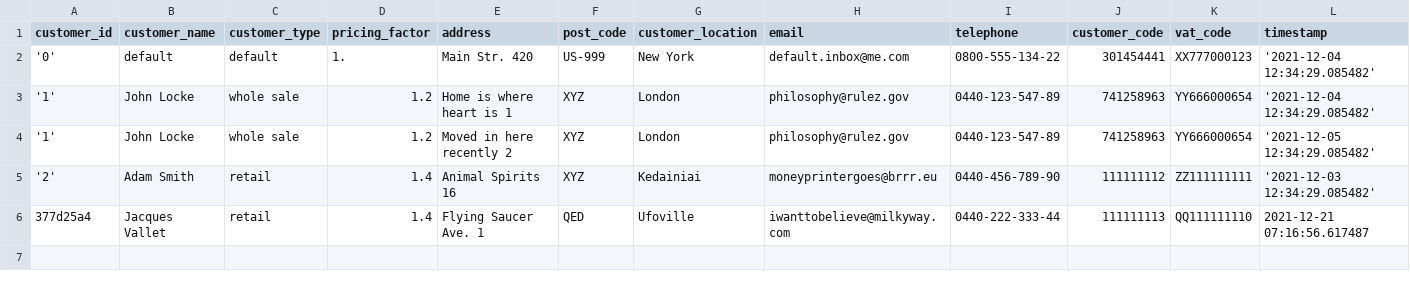
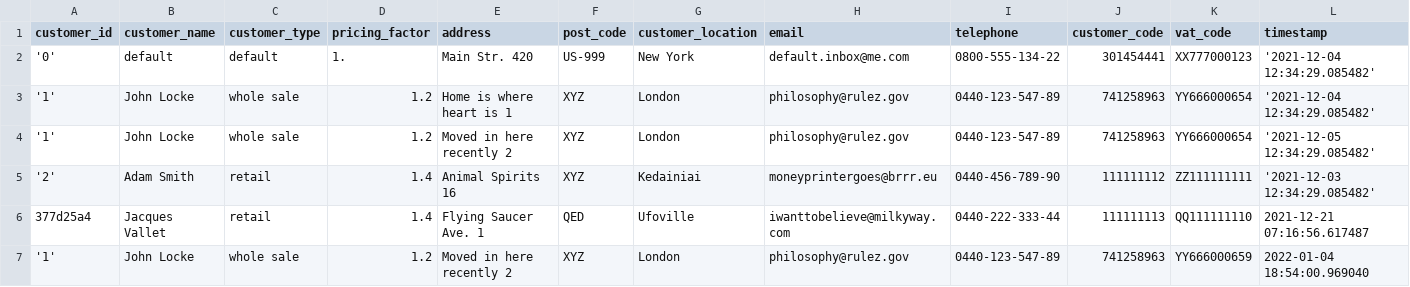
Before and after one commit to marloz/sandeliapp, a CSV file: data/customer.csv, drawn as a sheet; the diff names each change by its address in the sheet, - before the commit and + after, or states it on an @@ line.

```diff
--- a/data/customer.csv
+++ b/data/customer.csv
+row 7: '1' | John Locke | whole sale | 1.2 | Moved in here recently 2 | XYZ | London | philosophy@rulez.gov | 0440-123-547-89 | 741258963 | YY666000659 | 2022-01-04 18:54:00.969040
```
Also changed, not shown: data/discount.csv, data/order.csv, 5 other files.
